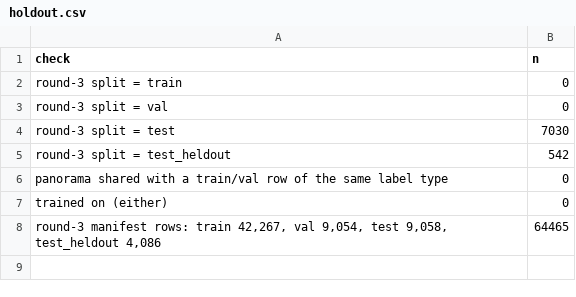
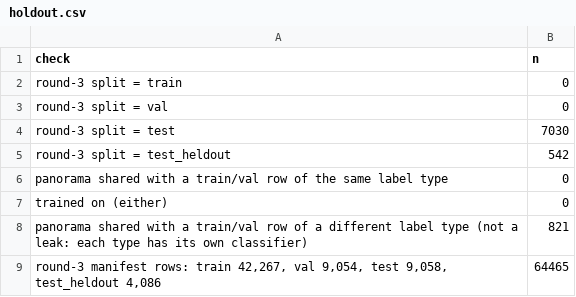
Before and after one commit to ProjectSidewalk/sidewalk-validator-ai, a CSV file: docs/vlm-stacking-2026-11/holdout.csv, drawn as a sheet.

```diff
--- a/docs/vlm-stacking-2026-11/holdout.csv
+++ b/docs/vlm-stacking-2026-11/holdout.csv
@@ -7,2 +7,3 @@ panorama shared with a train/val row of the same label type,0
 trained on (either),0
+panorama shared with a train/val row of a different label type (not a leak: each type has its own classifier),821
 "round-3 manifest rows: train 42,267, val 9,054, test 9,058, test_heldout 4,086",64465
```
Also changed, not shown: docs/vlm-stacking-2026-11/auc.csv, docs/vlm-stacking-2026-11/errors.csv, 7 other files.
